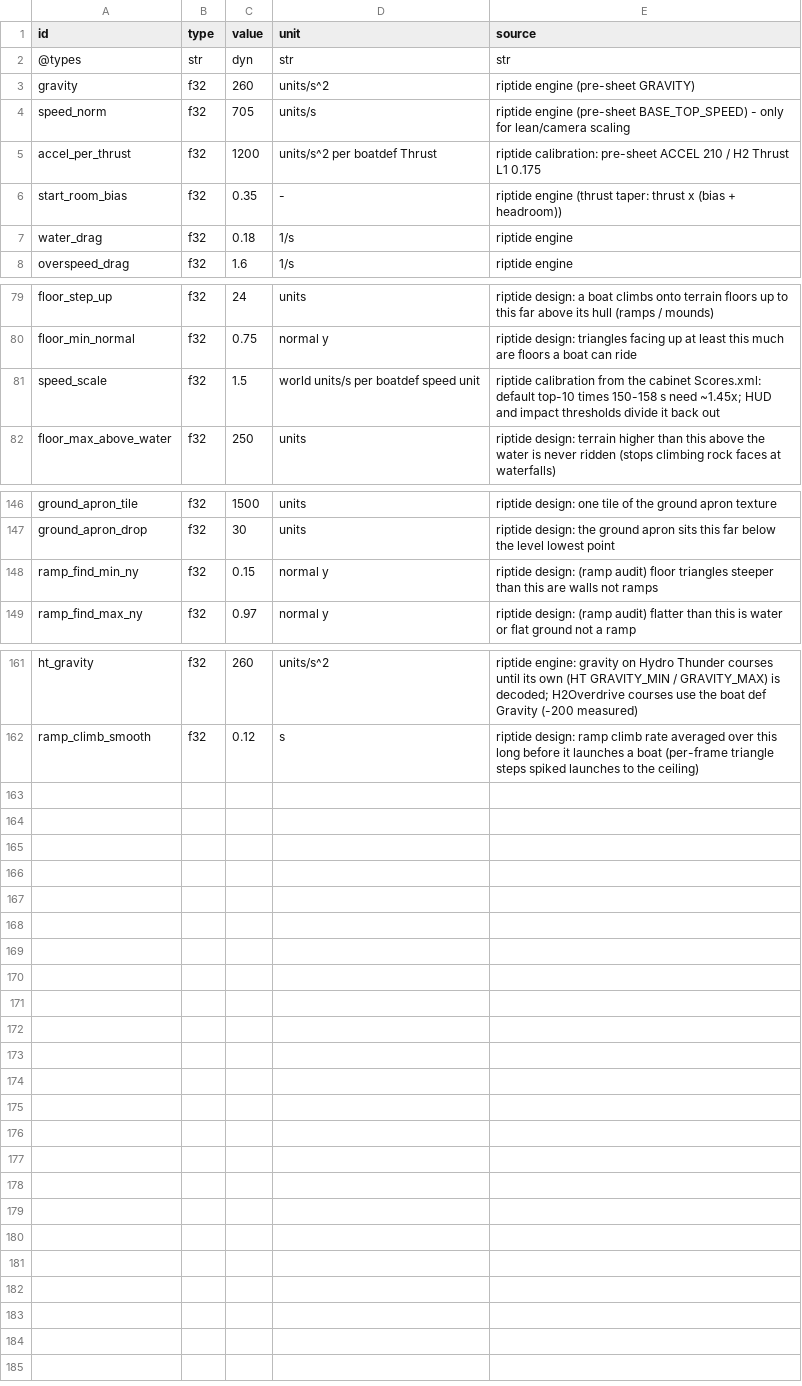
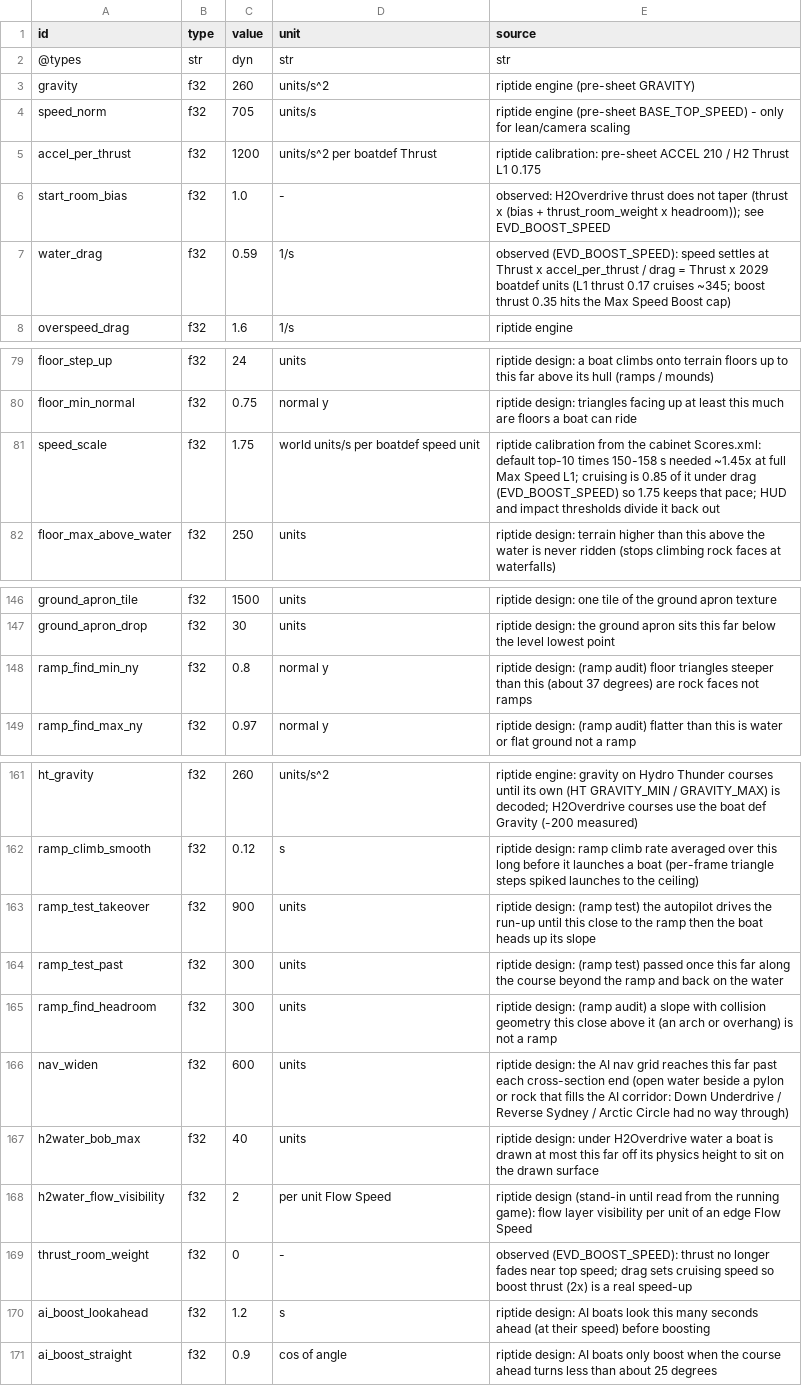
Before and after one commit to solarfren69420/Riptide, a CSV file: sheets/physics.csv, drawn as a sheet; only a part is shown, gaps mark what is left out.

Commit message:
Original H2Overdrive water shader, real boost, every racer gets every boost
- d3d9-shader: a standalone crate that disassembles Direct3D 9 shader bytecode and translates
  it to WGSL (all 1040 of H2Overdrive's shader programs validate).
- H2Overdrive's own water shader running in Riptide (RIPTIDE_H2WATER=1, desktop): per-section
  colours, waves and lighting from the level data, mirror-camera reflections, refraction, a
  whitewash buffer for foam, and boats sitting on the drawn waves.
- Boost: every racer gets every boost (nobody can steal one), and boost is a real +26%
  speed-up like the original (speed settles where thrust balances drag).
- Course fixes: AI won't boost into turns, Ship Graveyard uses the nav line, the stuck rule
  follows the nav line (Revenge of the Nile finishes). All 24 courses finish.
- Ramp audit tool improvements; scripts/light.sh keeps heavy jobs on 2 cores.

```diff
--- a/sheets/physics.csv
+++ b/sheets/physics.csv
@@ -5,4 +5,4 @@ speed_norm,f32,705,units/s,riptide engine (pre-sheet BASE_TOP_SPEED) - only for
 accel_per_thrust,f32,1200,units/s^2 per boatdef Thrust,riptide calibration: pre-sheet ACCEL 210 / H2 Thrust L1 0.175
-start_room_bias,f32,0.35,-,riptide engine (thrust taper: thrust x (bias + headroom))
-water_drag,f32,0.18,1/s,riptide engine
+start_room_bias,f32,1.0,-,observed: H2Overdrive thrust does not taper (thrust x (bias + thrust_room_weight x headroom)); see EVD_BOOST_SPEED
+water_drag,f32,0.59,1/s,observed (EVD_BOOST_SPEED): speed settles at Thrust x accel_per_thrust / drag = Thrust x 2029 boatdef units (L1 thrust 0.17 cruises ~345; boost thrust 0.35 hits the Max Speed Boost cap)
 overspeed_drag,f32,1.6,1/s,riptide engine
@@ -80,3 +80,3 @@ floor_step_up,f32,24,units,riptide design: a boat climbs onto terrain floors up
 floor_min_normal,f32,0.75,normal y,riptide design: triangles facing up at least this much are floors a boat can ride
-speed_scale,f32,1.5,world units/s per boatdef speed unit,riptide calibration from the cabinet Scores.xml: default top-10 times 150-158 s need ~1.45x; HUD and impact thresholds divide it back out
+speed_scale,f32,1.75,world units/s per boatdef speed unit,riptide calibration from the cabinet Scores.xml: default top-10 times 150-158 s needed ~1.45x at full Max Speed L1; cruising is 0.85 of it under drag (EVD_BOOST_SPEED) so 1.75 keeps that pace; HUD and impact thresholds divide it back out
 floor_max_above_water,f32,250,units,riptide design: terrain higher than this above the water is never ridden (stops climbing rock faces at waterfalls)
@@ -147,3 +147,3 @@ ground_apron_tile,f32,1500,units,riptide design: one tile of the ground apron te
 ground_apron_drop,f32,30,units,riptide design: the ground apron sits this far below the level lowest point
-ramp_find_min_ny,f32,0.15,normal y,riptide design: (ramp audit) floor triangles steeper than this are walls not ramps
+ramp_find_min_ny,f32,0.8,normal y,riptide design: (ramp audit) floor triangles steeper than this (about 37 degrees) are rock faces not ramps
 ramp_find_max_ny,f32,0.97,normal y,riptide design: (ramp audit) flatter than this is water or flat ground not a ramp
@@ -162 +162,10 @@ ht_gravity,f32,260,units/s^2,riptide engine: gravity on Hydro Thunder courses un
 ramp_climb_smooth,f32,0.12,s,riptide design: ramp climb rate averaged over this long before it launches a boat (per-frame triangle steps spiked launches to the ceiling)
+ramp_test_takeover,f32,900,units,riptide design: (ramp test) the autopilot drives the run-up until this close to the ramp then the boat heads up its slope
+ramp_test_past,f32,300,units,riptide design: (ramp test) passed once this far along the course beyond the ramp and back on the water
+ramp_find_headroom,f32,300,units,riptide design: (ramp audit) a slope with collision geometry this close above it (an arch or overhang) is not a ramp
+nav_widen,f32,600,units,riptide design: the AI nav grid reaches this far past each cross-section end (open water beside a pylon or rock that fills the AI corridor: Down Underdrive / Reverse Sydney / Arctic Circle had no way through)
+h2water_bob_max,f32,40,units,riptide design: under H2Overdrive water a boat is drawn at most this far off its physics height to sit on the drawn surface
+h2water_flow_visibility,f32,2,per unit Flow Speed,riptide design (stand-in until read from the running game): flow layer visibility per unit of an edge Flow Speed
+thrust_room_weight,f32,0,-,observed (EVD_BOOST_SPEED): thrust no longer fades near top speed; drag sets cruising speed so boost thrust (2x) is a real speed-up
+ai_boost_lookahead,f32,1.2,s,riptide design: AI boats look this many seconds ahead (at their speed) before boosting
+ai_boost_straight,f32,0.9,cos of angle,riptide design: AI boats only boost when the course ahead turns less than about 25 degrees
```
Also changed, not shown: sheets/evidence.csv, sheets/tracks.csv, 22 other files.
